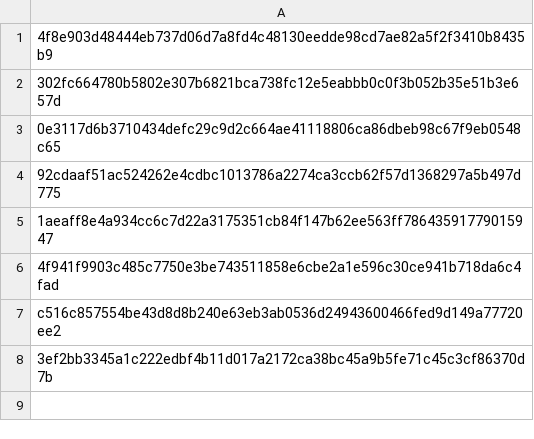
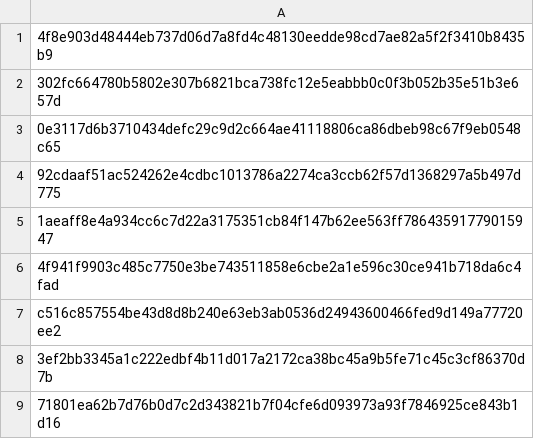
Before and after one commit to azaboi/web, a CSV file: main/portals.csv, drawn as a sheet; the diff names each change by its address in the sheet, - before the commit and + after, or states it on an @@ line.

Commit message:
Update portals.csv

```diff
--- a/main/portals.csv
+++ b/main/portals.csv
+row 9: 71801ea62b7d76b0d7c2d343821b7f04cfe6d093973a93f7846925ce843b1d16
```
